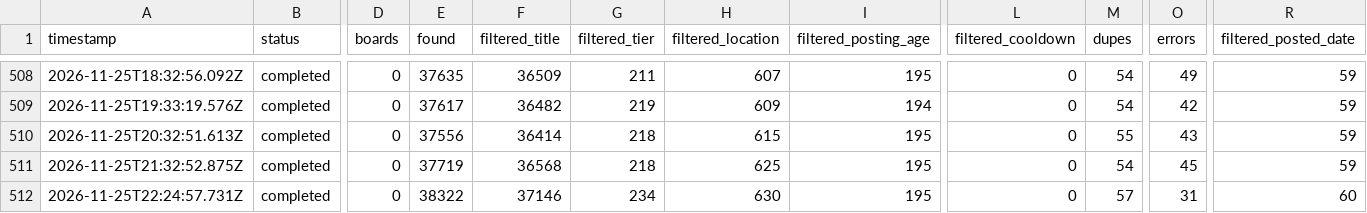
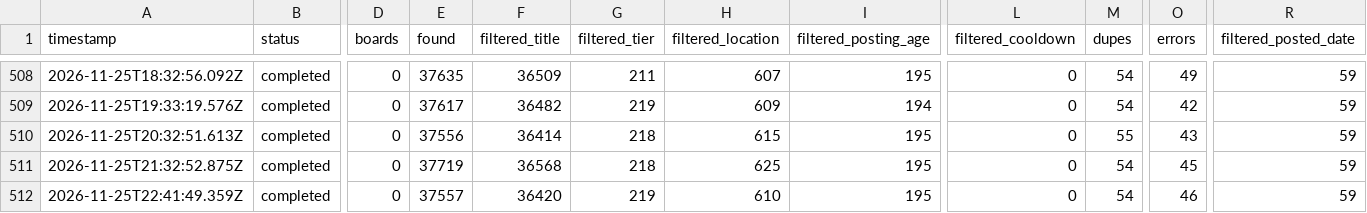
Before and after one commit to manpreetsinghpannu/finance-job-radar-india, a TSV file: data/scan-runs.tsv, drawn as a sheet; only a part is shown, gaps mark what is left out; the diff names each change by its address in the sheet, - before the commit and + after, or states it on an @@ line.

Commit message:
scan 2026-11-25T22:55Z

```diff
--- a/data/scan-runs.tsv
+++ b/data/scan-runs.tsv
-A512 (timestamp): 2026-11-25T22:24:57.731Z
+A512 (timestamp): 2026-11-25T22:41:49.359Z
-E512 (found): 38322
+E512 (found): 37557
-F512 (filtered_title): 37146
+F512 (filtered_title): 36420
-G512 (filtered_tier): 234
+G512 (filtered_tier): 219
-H512 (filtered_location): 630
+H512 (filtered_location): 610
-M512 (dupes): 57
+M512 (dupes): 54
-O512 (errors): 31
+O512 (errors): 46
-R512 (filtered_posted_date): 60
+R512 (filtered_posted_date): 59
```
Also changed, not shown: 7 other files.
